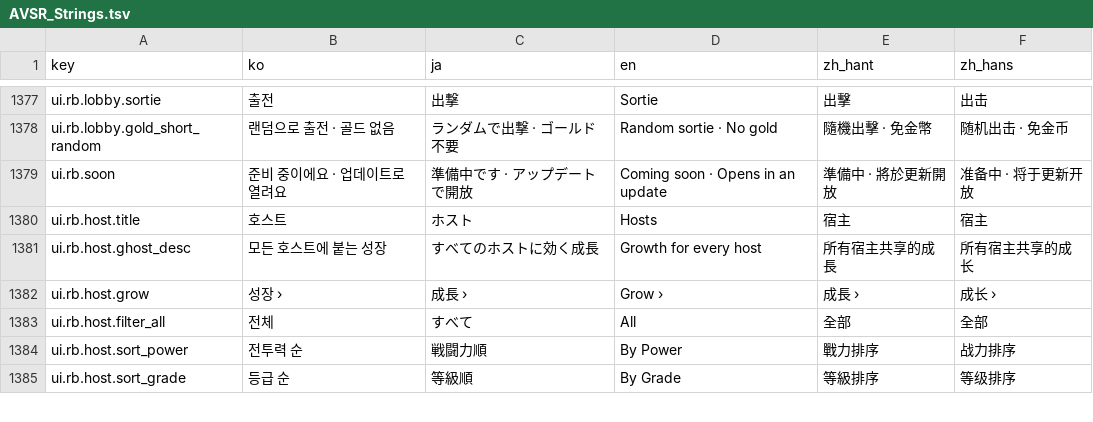
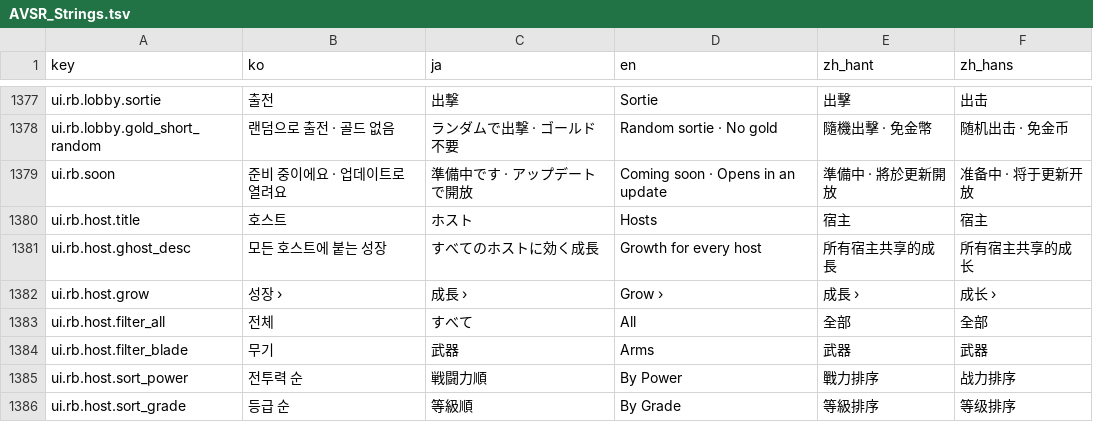
Before and after one commit to inpiawon-ui/AvengingSprit, a TSV file: Projects/AVSR/Localization/AVSR_Strings.tsv, drawn as a sheet; only a part is shown, gaps mark what is left out.

```diff
--- a/Projects/AVSR/Localization/AVSR_Strings.tsv
+++ b/Projects/AVSR/Localization/AVSR_Strings.tsv
@@ -1383,2 +1383,3 @@ ui.rb.host.grow	성장 ›	成長 ›	Grow ›	成長 ›	成长 ›
 ui.rb.host.filter_all	전체	すべて	All	全部	全部
+ui.rb.host.filter_blade	무기	武器	Arms	武器	武器
 ui.rb.host.sort_power	전투력 순	戦闘力順	By Power	戰力排序	战力排序
```
Also changed, not shown: Projects/AVSR/Localization/rb_strings_host.tsv, 12 other files.
